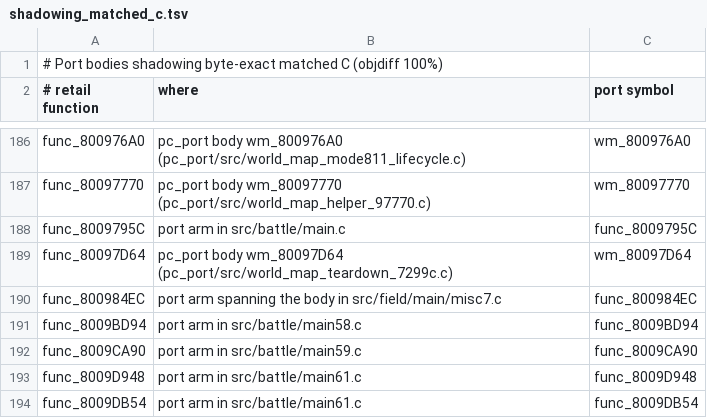
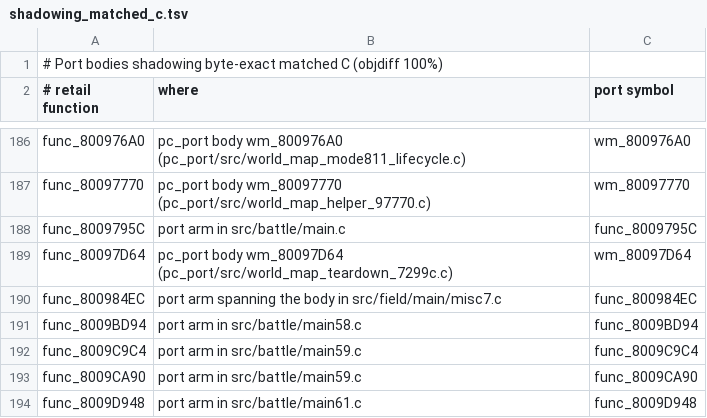
Before and after one commit to Blizz127/xenogears-decomp-ai, a TSV file: docs/port/shadowing_matched_c.tsv, drawn as a sheet; only a part is shown, gaps mark what is left out; the shorter side is filled out with more unchanged rows.

```diff
--- a/docs/port/shadowing_matched_c.tsv
+++ b/docs/port/shadowing_matched_c.tsv
@@ -191,2 +191,3 @@ func_800984EC	port arm spanning the body in src/field/main/misc7.c	func_800984EC
 func_8009BD94	port arm in src/battle/main58.c	func_8009BD94
+func_8009C9C4	port arm in src/battle/main59.c	func_8009C9C4
 func_8009CA90	port arm in src/battle/main59.c	func_8009CA90
```
Also changed, not shown: 1 other file.
